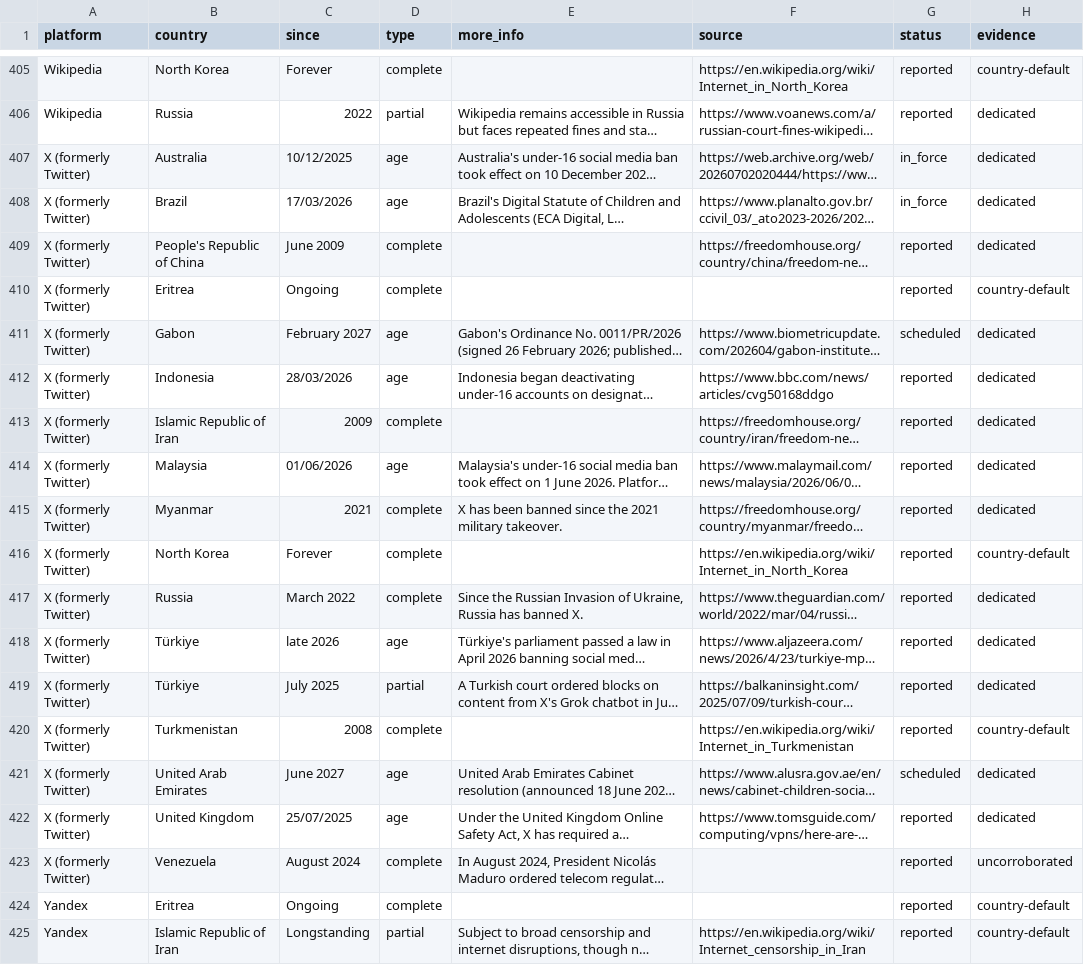
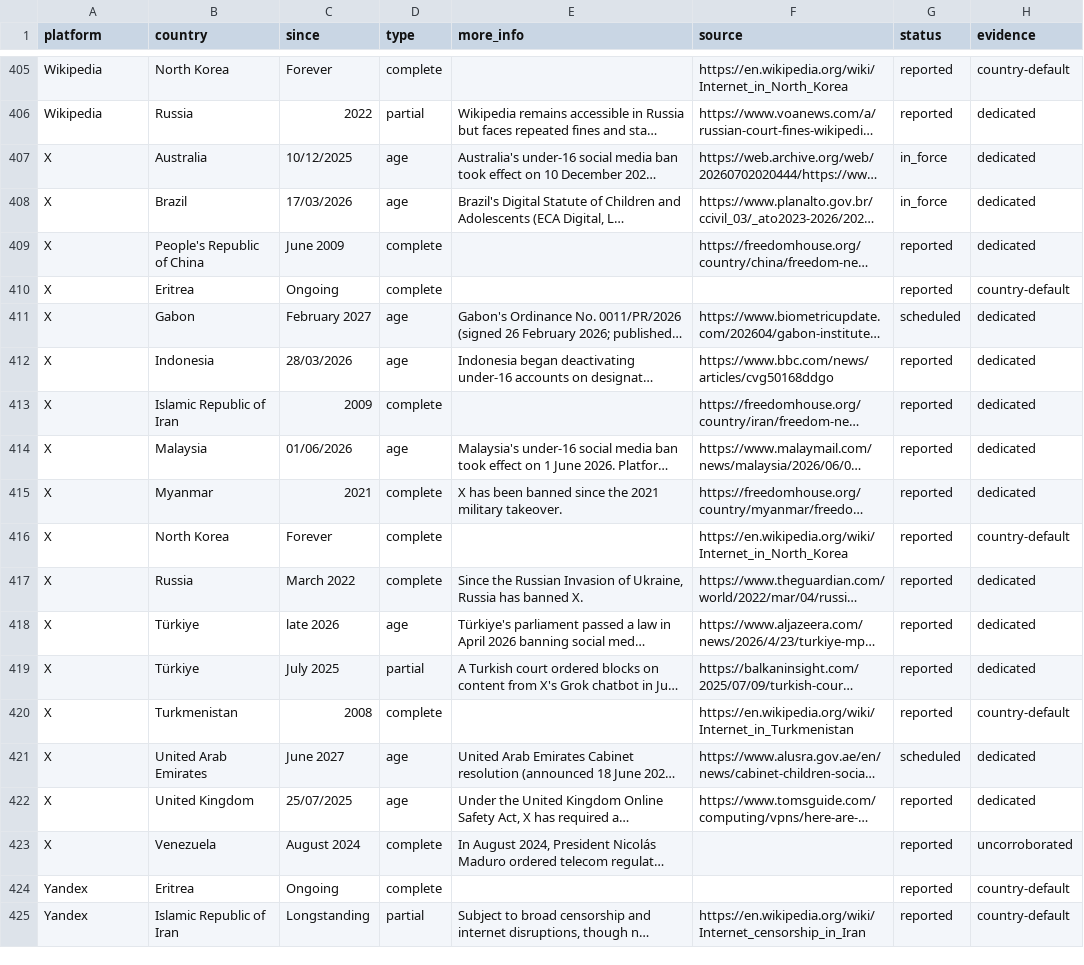
Before and after one commit to vimal7890/Censorship-Tracker, a CSV file: censorship_data.csv, drawn as a sheet; only a part is shown, gaps mark what is left out; long unchanged cells end in …; the diff names each change by its address in the sheet, - before the commit and + after, or states it on an @@ line.

```diff
--- a/censorship_data.csv
+++ b/censorship_data.csv
-A407:A423 (platform): X (formerly Twitter)
+A407:A423 (platform): X
```
Also changed, not shown: 6 other files.
